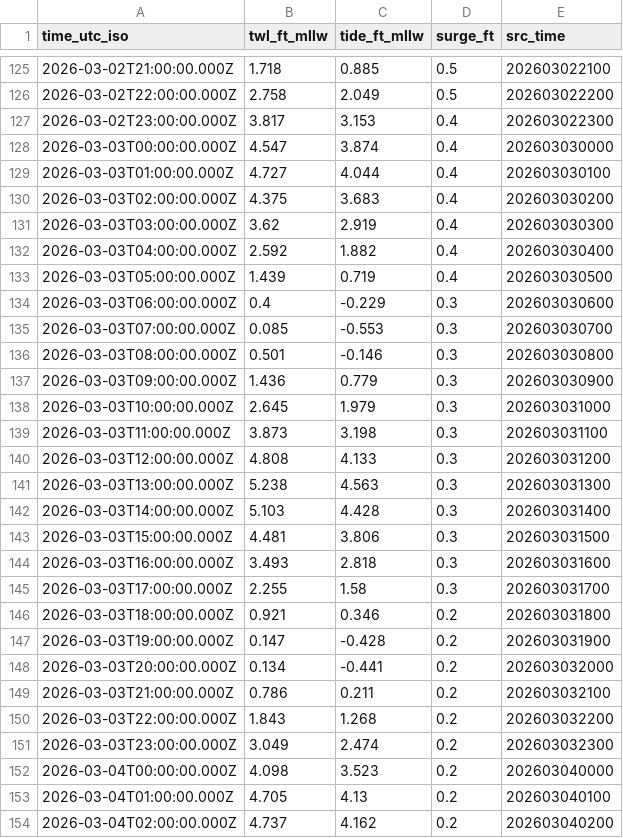
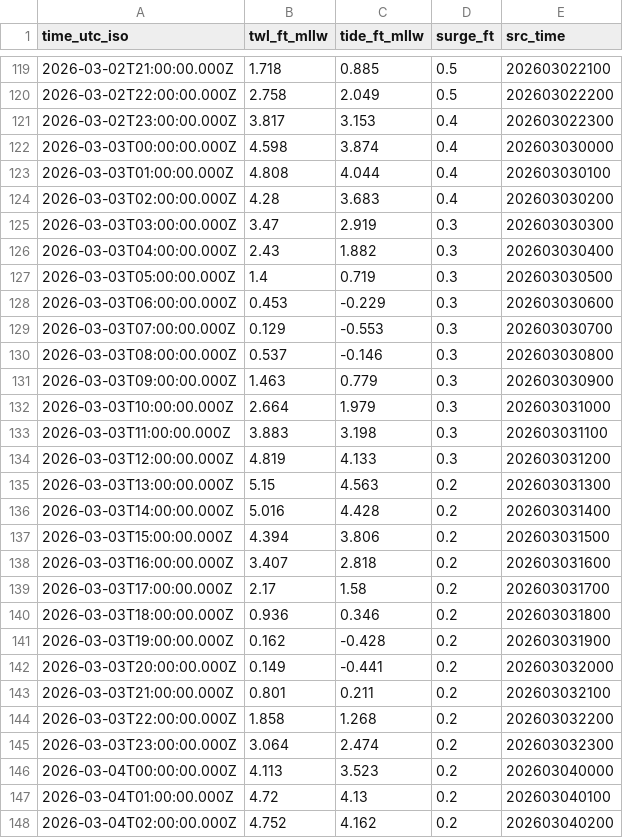
Before and after one commit to hondrospj/stoneharbortest, a CSV file: data/petss_forecast.csv, drawn as a sheet; only a part is shown, gaps mark what is left out; the diff covers the shown part only.

```diff
--- a/data/petss_forecast.csv
+++ b/data/petss_forecast.csv
@@ -127,28 +121,28 @@ time_utc_iso,twl_ft_mllw,tide_ft_mllw,surge_ft,src_time
 2026-03-02T23:00:00.000Z,3.817,3.153,0.4,202603022300
-2026-03-03T00:00:00.000Z,4.547,3.874,0.4,202603030000
-2026-03-03T01:00:00.000Z,4.727,4.044,0.4,202603030100
-2026-03-03T02:00:00.000Z,4.375,3.683,0.4,202603030200
-2026-03-03T03:00:00.000Z,3.62,2.919,0.4,202603030300
-2026-03-03T04:00:00.000Z,2.592,1.882,0.4,202603030400
-2026-03-03T05:00:00.000Z,1.439,0.719,0.4,202603030500
-2026-03-03T06:00:00.000Z,0.4,-0.229,0.3,202603030600
-2026-03-03T07:00:00.000Z,0.085,-0.553,0.3,202603030700
-2026-03-03T08:00:00.000Z,0.501,-0.146,0.3,202603030800
-2026-03-03T09:00:00.000Z,1.436,0.779,0.3,202603030900
-2026-03-03T10:00:00.000Z,2.645,1.979,0.3,202603031000
-2026-03-03T11:00:00.000Z,3.873,3.198,0.3,202603031100
-2026-03-03T12:00:00.000Z,4.808,4.133,0.3,202603031200
-2026-03-03T13:00:00.000Z,5.238,4.563,0.3,202603031300
-2026-03-03T14:00:00.000Z,5.103,4.428,0.3,202603031400
-2026-03-03T15:00:00.000Z,4.481,3.806,0.3,202603031500
-2026-03-03T16:00:00.000Z,3.493,2.818,0.3,202603031600
-2026-03-03T17:00:00.000Z,2.255,1.58,0.3,202603031700
-2026-03-03T18:00:00.000Z,0.921,0.346,0.2,202603031800
-2026-03-03T19:00:00.000Z,0.147,-0.428,0.2,202603031900
-2026-03-03T20:00:00.000Z,0.134,-0.441,0.2,202603032000
-2026-03-03T21:00:00.000Z,0.786,0.211,0.2,202603032100
-2026-03-03T22:00:00.000Z,1.843,1.268,0.2,202603032200
-2026-03-03T23:00:00.000Z,3.049,2.474,0.2,202603032300
-2026-03-04T00:00:00.000Z,4.098,3.523,0.2,202603040000
-2026-03-04T01:00:00.000Z,4.705,4.13,0.2,202603040100
-2026-03-04T02:00:00.000Z,4.737,4.162,0.2,202603040200
+2026-03-03T00:00:00.000Z,4.598,3.874,0.4,202603030000
+2026-03-03T01:00:00.000Z,4.808,4.044,0.4,202603030100
+2026-03-03T02:00:00.000Z,4.28,3.683,0.4,202603030200
+2026-03-03T03:00:00.000Z,3.47,2.919,0.3,202603030300
+2026-03-03T04:00:00.000Z,2.43,1.882,0.3,202603030400
+2026-03-03T05:00:00.000Z,1.4,0.719,0.3,202603030500
+2026-03-03T06:00:00.000Z,0.453,-0.229,0.3,202603030600
+2026-03-03T07:00:00.000Z,0.129,-0.553,0.3,202603030700
+2026-03-03T08:00:00.000Z,0.537,-0.146,0.3,202603030800
+2026-03-03T09:00:00.000Z,1.463,0.779,0.3,202603030900
+2026-03-03T10:00:00.000Z,2.664,1.979,0.3,202603031000
+2026-03-03T11:00:00.000Z,3.883,3.198,0.3,202603031100
+2026-03-03T12:00:00.000Z,4.819,4.133,0.3,202603031200
+2026-03-03T13:00:00.000Z,5.15,4.563,0.2,202603031300
+2026-03-03T14:00:00.000Z,5.016,4.428,0.2,202603031400
+2026-03-03T15:00:00.000Z,4.394,3.806,0.2,202603031500
+2026-03-03T16:00:00.000Z,3.407,2.818,0.2,202603031600
+2026-03-03T17:00:00.000Z,2.17,1.58,0.2,202603031700
+2026-03-03T18:00:00.000Z,0.936,0.346,0.2,202603031800
+2026-03-03T19:00:00.000Z,0.162,-0.428,0.2,202603031900
+2026-03-03T20:00:00.000Z,0.149,-0.441,0.2,202603032000
+2026-03-03T21:00:00.000Z,0.801,0.211,0.2,202603032100
+2026-03-03T22:00:00.000Z,1.858,1.268,0.2,202603032200
+2026-03-03T23:00:00.000Z,3.064,2.474,0.2,202603032300
+2026-03-04T00:00:00.000Z,4.113,3.523,0.2,202603040000
+2026-03-04T01:00:00.000Z,4.72,4.13,0.2,202603040100
+2026-03-04T02:00:00.000Z,4.752,4.162,0.2,202603040200
```
Also changed, not shown: 6 added rows, 6 removed rows and 101 edited cells elsewhere in this file, 3 other files.
